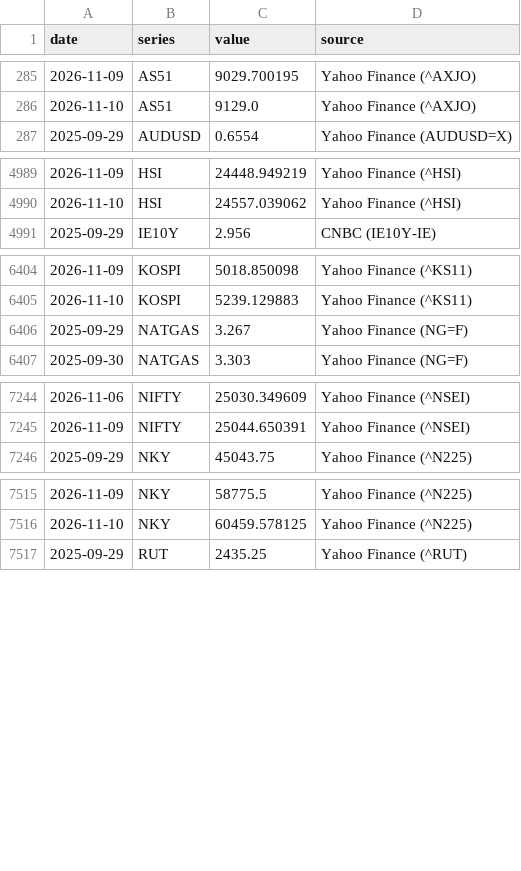
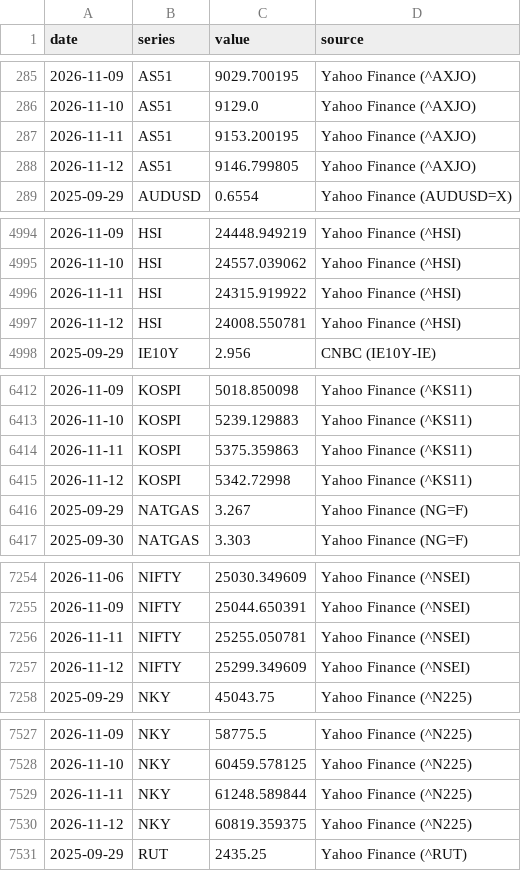
Before and after one commit to LOJUX/Markets-Dashboard, a CSV file: data/history.csv, drawn as a sheet; only a part is shown, gaps mark what is left out; the diff covers the shown part only.

```diff
--- a/data/history.csv
+++ b/data/history.csv
@@ -286,2 +286,4 @@ date,series,value,source
 2026-11-10,AS51,9129.0,Yahoo Finance (^AXJO)
+2026-11-11,AS51,9153.200195,Yahoo Finance (^AXJO)
+2026-11-12,AS51,9146.799805,Yahoo Finance (^AXJO)
 2025-09-29,AUDUSD,0.6554,Yahoo Finance (AUDUSD=X)
@@ -4990,2 +4995,4 @@ date,series,value,source
 2026-11-10,HSI,24557.039062,Yahoo Finance (^HSI)
+2026-11-11,HSI,24315.919922,Yahoo Finance (^HSI)
+2026-11-12,HSI,24008.550781,Yahoo Finance (^HSI)
 2025-09-29,IE10Y,2.956,CNBC (IE10Y-IE)
@@ -6405,2 +6413,4 @@ date,series,value,source
 2026-11-10,KOSPI,5239.129883,Yahoo Finance (^KS11)
+2026-11-11,KOSPI,5375.359863,Yahoo Finance (^KS11)
+2026-11-12,KOSPI,5342.72998,Yahoo Finance (^KS11)
 2025-09-29,NATGAS,3.267,Yahoo Finance (NG=F)
@@ -7245,2 +7255,4 @@ date,series,value,source
 2026-11-09,NIFTY,25044.650391,Yahoo Finance (^NSEI)
+2026-11-11,NIFTY,25255.050781,Yahoo Finance (^NSEI)
+2026-11-12,NIFTY,25299.349609,Yahoo Finance (^NSEI)
 2025-09-29,NKY,45043.75,Yahoo Finance (^N225)
@@ -7516,2 +7528,4 @@ date,series,value,source
 2026-11-10,NKY,60459.578125,Yahoo Finance (^N225)
+2026-11-11,NKY,61248.589844,Yahoo Finance (^N225)
+2026-11-12,NKY,60819.359375,Yahoo Finance (^N225)
 2025-09-29,RUT,2435.25,Yahoo Finance (^RUT)
```
Also changed, not shown: 8 added rows and 19 edited cells elsewhere in this file, 1 other file.
